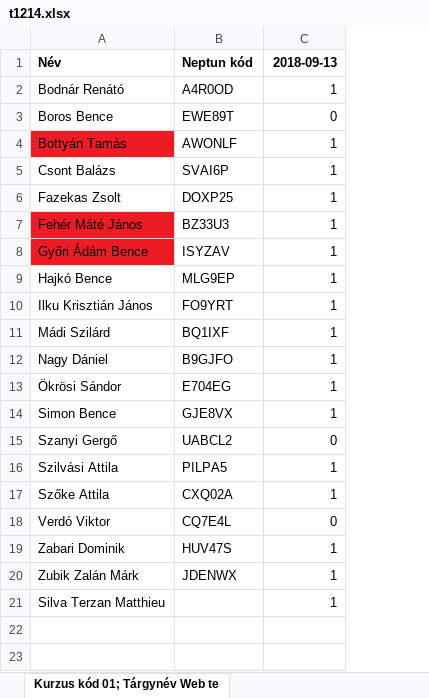
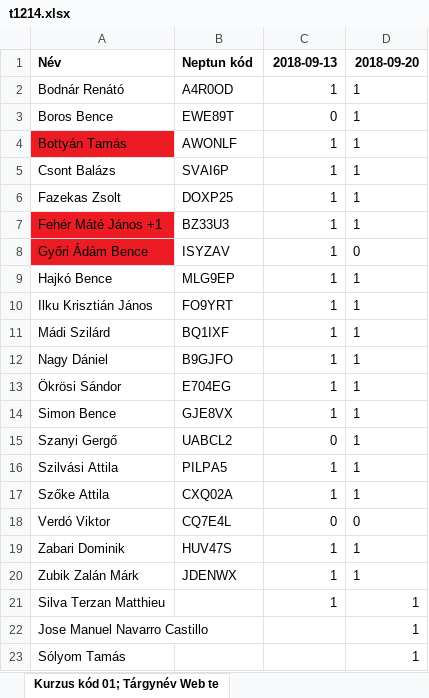
Before and after one commit to iasatan/uniWebtech1, an Excel workbook: Attendance/t1214.xlsx, sheet Kurzus kód 01; Tárgynév Web te, drawn as a sheet; values as stored, in another font and other column widths than the file's, no borders; the diff names each change by its address in the sheet, - before the commit and + after, or states it on an @@ line.

```diff
--- a/Attendance/t1214.xlsx (sheet Kurzus kód 01; Tárgynév Web te)
+++ b/Attendance/t1214.xlsx (sheet Kurzus kód 01; Tárgynév Web te)
+column D, rows 1-21: 2018-09-20 | 1 | 1 | 1 | 1 | 1 | 1 | 0 | 1 | 1 | 1 | 1 | 1 | 1 | 1 | 1 | 1 | 0 | 1 | 1 | 1
-A7: Fehér Máté János
+A7: Fehér Máté János +1
+row 22: Jose Manuel Navarro Castillo |  |  | 1
+row 23: Sólyom Tamás |  |  | 1
```
Also changed, not shown: Attendance/f810.xlsx, 1 other file.
